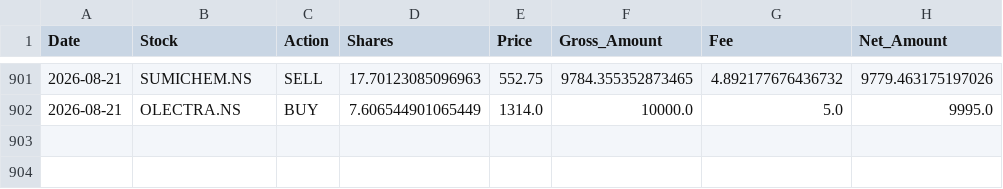
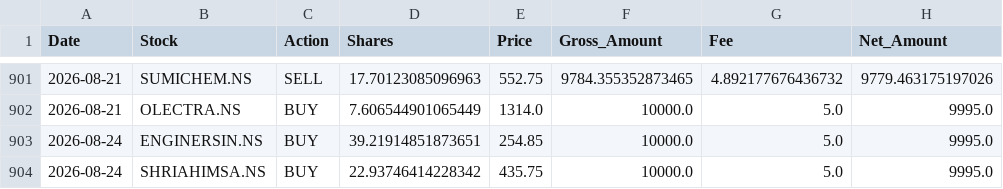
Before and after one commit to hitkarsh-singh/screener-tracker, a CSV file: data/transactions.csv, drawn as a sheet; only a part is shown, gaps mark what is left out; the diff names each change by its address in the sheet, - before the commit and + after, or states it on an @@ line.

```diff
--- a/data/transactions.csv
+++ b/data/transactions.csv
+row 903: 2026-08-24 | ENGINERSIN.NS | BUY | 39.21914851873651 | 254.85 | 10000.0 | 5.0 | 9995.0
+row 904: 2026-08-24 | SHRIAHIMSA.NS | BUY | 22.93746414228342 | 435.75 | 10000.0 | 5.0 | 9995.0
```
Also changed, not shown: data/current_holdings.csv, data/daily_changes.csv, 3 other files.
